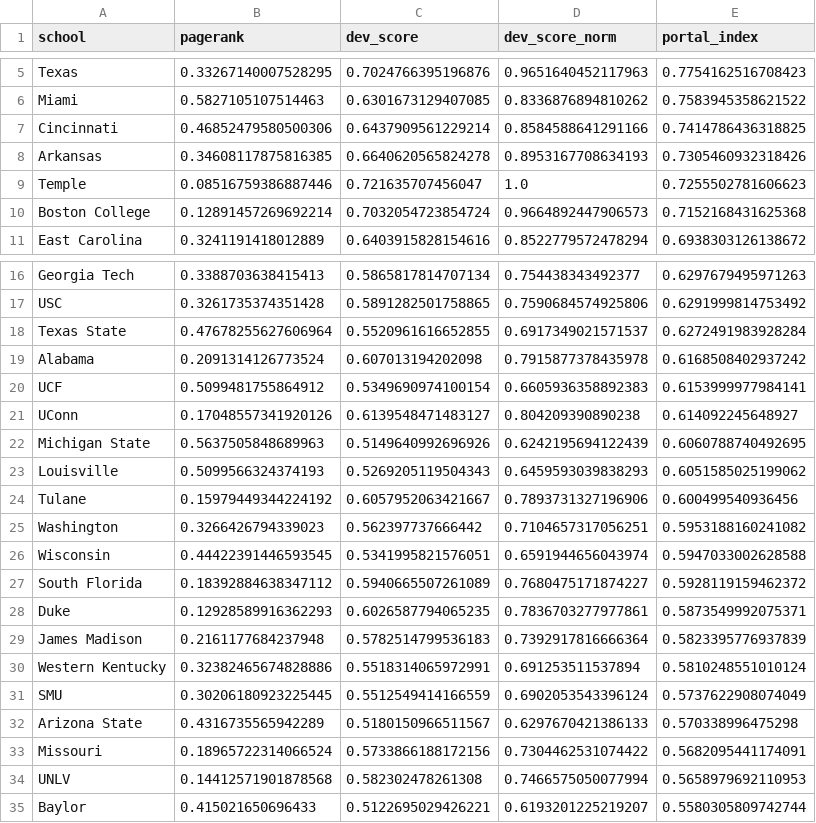
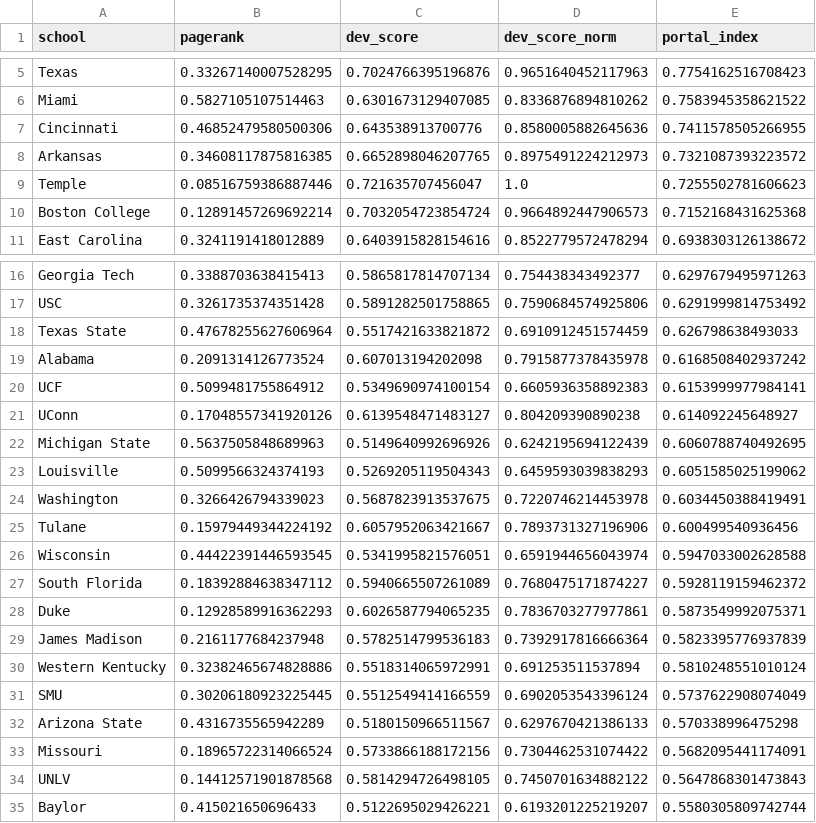
Before and after one commit to mattymaloni/PortalPath, a CSV file: data/processed/portal_index_2024.csv, drawn as a sheet; only a part is shown, gaps mark what is left out.

```diff
--- a/data/processed/portal_index_2024.csv
+++ b/data/processed/portal_index_2024.csv
@@ -6,4 +6,4 @@ Texas,0.33267140007528295,0.7024766395196876,0.9651640452117963,0.77541625167084
 Miami,0.5827105107514463,0.6301673129407085,0.8336876894810262,0.7583945358621522
-Cincinnati,0.46852479580500306,0.6437909561229214,0.8584588641291166,0.7414786436318825
-Arkansas,0.34608117875816385,0.6640620565824278,0.8953167708634193,0.7305460932318426
+Cincinnati,0.46852479580500306,0.643538913700776,0.8580005882645636,0.7411578505266955
+Arkansas,0.34608117875816385,0.6652898046207765,0.8975491224212973,0.7321087393223572
 Temple,0.08516759386887446,0.721635707456047,1.0,0.7255502781606623
@@ -17,3 +17,3 @@ Georgia Tech,0.3388703638415413,0.5865817814707134,0.754438343492377,0.629767949
 USC,0.3261735374351428,0.5891282501758865,0.7590684574925806,0.6291999814753492
-Texas State,0.47678255627606964,0.5520961616652855,0.6917349021571537,0.6272491983928284
+Texas State,0.47678255627606964,0.5517421633821872,0.6910912451574459,0.626798638493033
 Alabama,0.2091314126773524,0.607013194202098,0.7915877378435978,0.6168508402937242
@@ -23,4 +23,4 @@ Michigan State,0.5637505848689963,0.5149640992696926,0.6242195694122439,0.606078
 Louisville,0.5099566324374193,0.5269205119504343,0.6459593039838293,0.6051585025199062
+Washington,0.3266426794339023,0.5687823913537675,0.7220746214453978,0.6034450388419491
 Tulane,0.15979449344224192,0.6057952063421667,0.7893731327196906,0.600499540936456
-Washington,0.3266426794339023,0.562397737666442,0.7104657317056251,0.5953188160241082
 Wisconsin,0.44422391446593545,0.5341995821576051,0.6591944656043974,0.5947033002628588
@@ -33,3 +33,3 @@ Arizona State,0.4316735565942289,0.5180150966511567,0.6297670421386133,0.5703389
 Missouri,0.18965722314066524,0.5733866188172156,0.7304462531074422,0.5682095441174091
-UNLV,0.14412571901878568,0.582302478261308,0.7466575050077994,0.5658979692110953
+UNLV,0.14412571901878568,0.5814294726498105,0.7450701634882122,0.5647868301473843
 Baylor,0.415021650696433,0.5122695029426221,0.6193201225219207,0.5580305809742744
```
Also changed, not shown: data/processed/portal_index_2023.csv, data/processed/portal_index_2025.csv, 3 other files.
